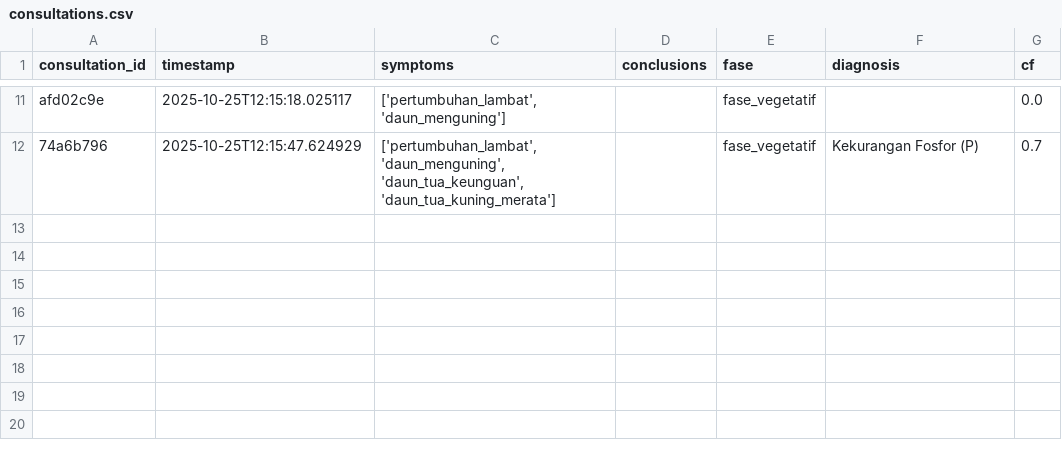
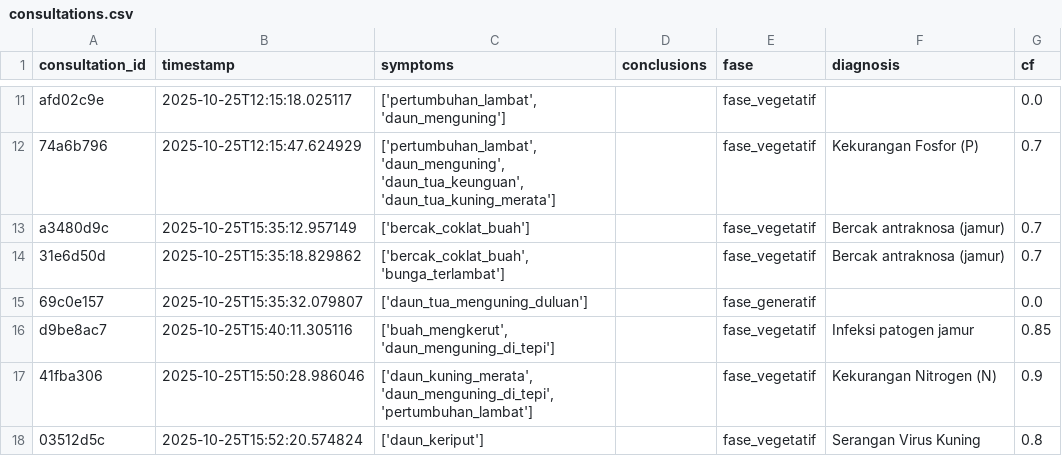
Before and after one commit to shafadisyaaulia/pakar_cabai_fix, a CSV file: backend/data/consultations.csv, drawn as a sheet; only a part is shown, gaps mark what is left out; the diff names each change by its address in the sheet, - before the commit and + after, or states it on an @@ line.

```diff
--- a/backend/data/consultations.csv
+++ b/backend/data/consultations.csv
+row 13: a3480d9c | 2025-10-25T15:35:12.957149 | ['bercak_coklat_buah'] |  | fase_vegetatif | Bercak antraknosa (jamur) | 0.7
+row 14: 31e6d50d | 2025-10-25T15:35:18.829862 | ['bercak_coklat_buah', 'bunga_terlambat'] |  | fase_vegetatif | Bercak antraknosa (jamur) | 0.7
+row 15: 69c0e157 | 2025-10-25T15:35:32.079807 | ['daun_tua_menguning_duluan'] |  | fase_generatif |  | 0.0
+row 16: d9be8ac7 | 2025-10-25T15:40:11.305116 | ['buah_mengkerut', 'daun_menguning_di_tepi'] |  | fase_vegetatif | Infeksi patogen jamur | 0.85
+row 17: 41fba306 | 2025-10-25T15:50:28.986046 | ['daun_kuning_merata', 'daun_menguning_di_tepi', 'pertumbuhan_lambat'] |  | fase_vegetatif | Kekurangan Nitrogen (N) | 0.9
+row 18: 03512d5c | 2025-10-25T15:52:20.574824 | ['daun_keriput'] |  | fase_vegetatif | Serangan Virus Kuning | 0.8
```
Also changed, not shown: 6 other files.
